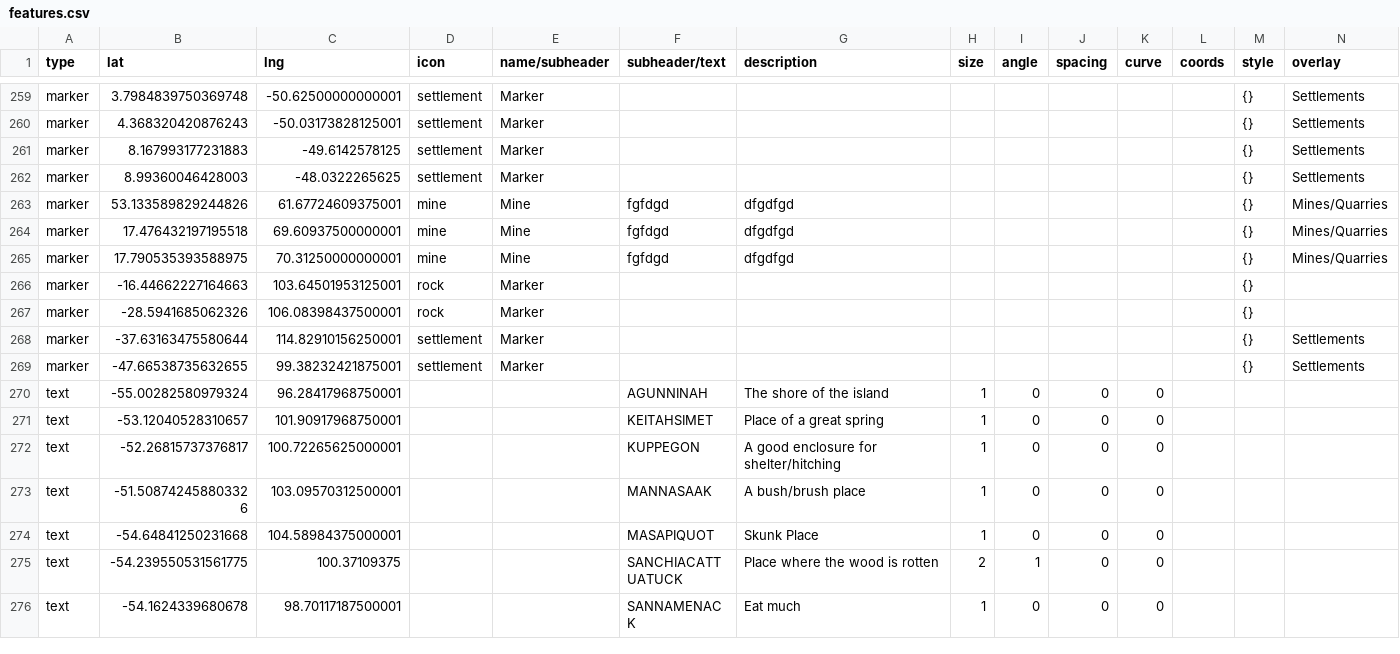
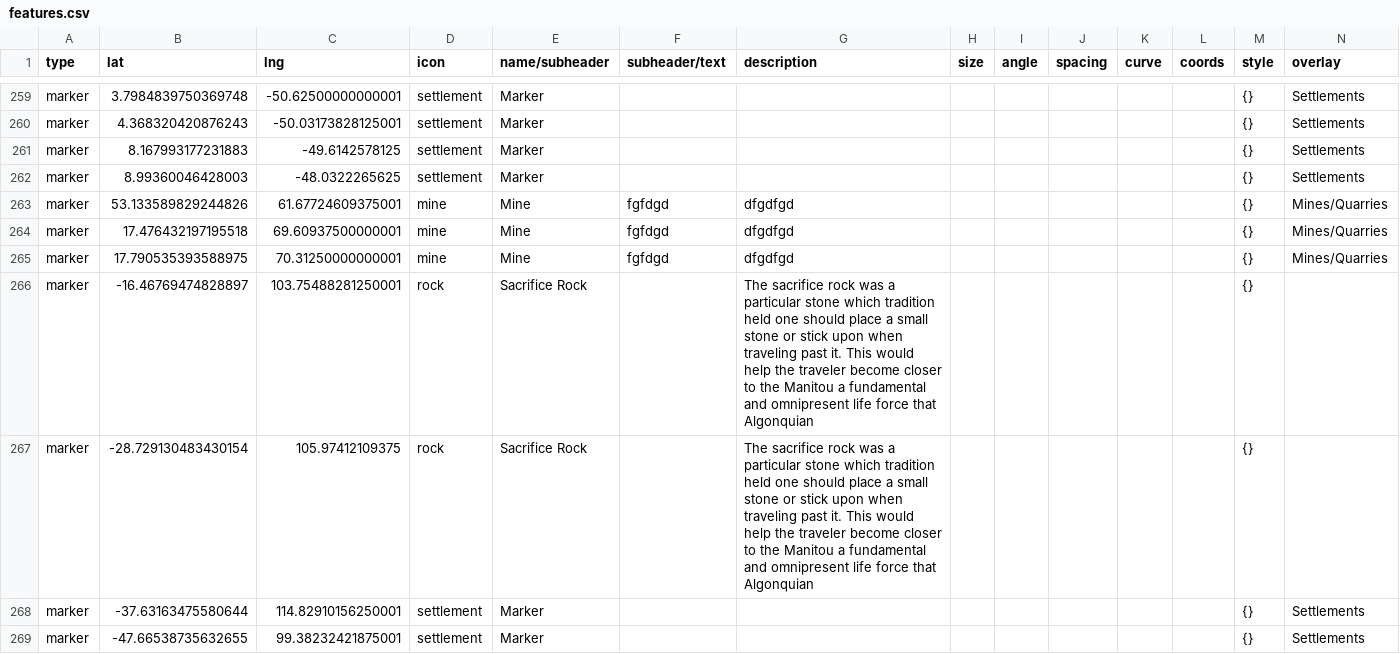
Before and after one commit to nativenewengland/map, a CSV file: data/features.csv, drawn as a sheet; only a part is shown, gaps mark what is left out; the shorter side is filled out with more unchanged rows; removed rows and columns are numbered as before the commit, all else as after; the diff covers the shown part only; the diff names each change by its address in the sheet, - before the commit and + after, or states it on an @@ line.

Commit message:
Update features.csv
bg

```diff
--- a/data/features.csv
+++ b/data/features.csv
-row 266: marker | -16.44662227164663 | 103.64501953125001 | rock | Marker |  |  |  |  |  |  |  | {}
-row 267: marker | -28.5941685062326 | 106.08398437500001 | rock | Marker |  |  |  |  |  |  |  | {}
+row 266: marker | -16.46769474828897 | 103.75488281250001 | rock | Sacrifice Rock |  | The sacrifice rock was a particular stone which tradition held one should place a small stone or stick upon when traveling past it. This would help the traveler become closer to the Manitou a fundamental and omnipresent life force that Algonquian |  |  |  |  |  | {}
+row 267: marker | -28.729130483430154 | 105.97412109375 | rock | Sacrifice Rock |  | The sacrifice rock was a particular stone which tradition held one should place a small stone or stick upon when traveling past it. This would help the traveler become closer to the Manitou a fundamental and omnipresent life force that Algonquian |  |  |  |  |  | {}
```
Also changed, not shown: 6 added rows, 1 removed row and 13 edited cells elsewhere in this file.
